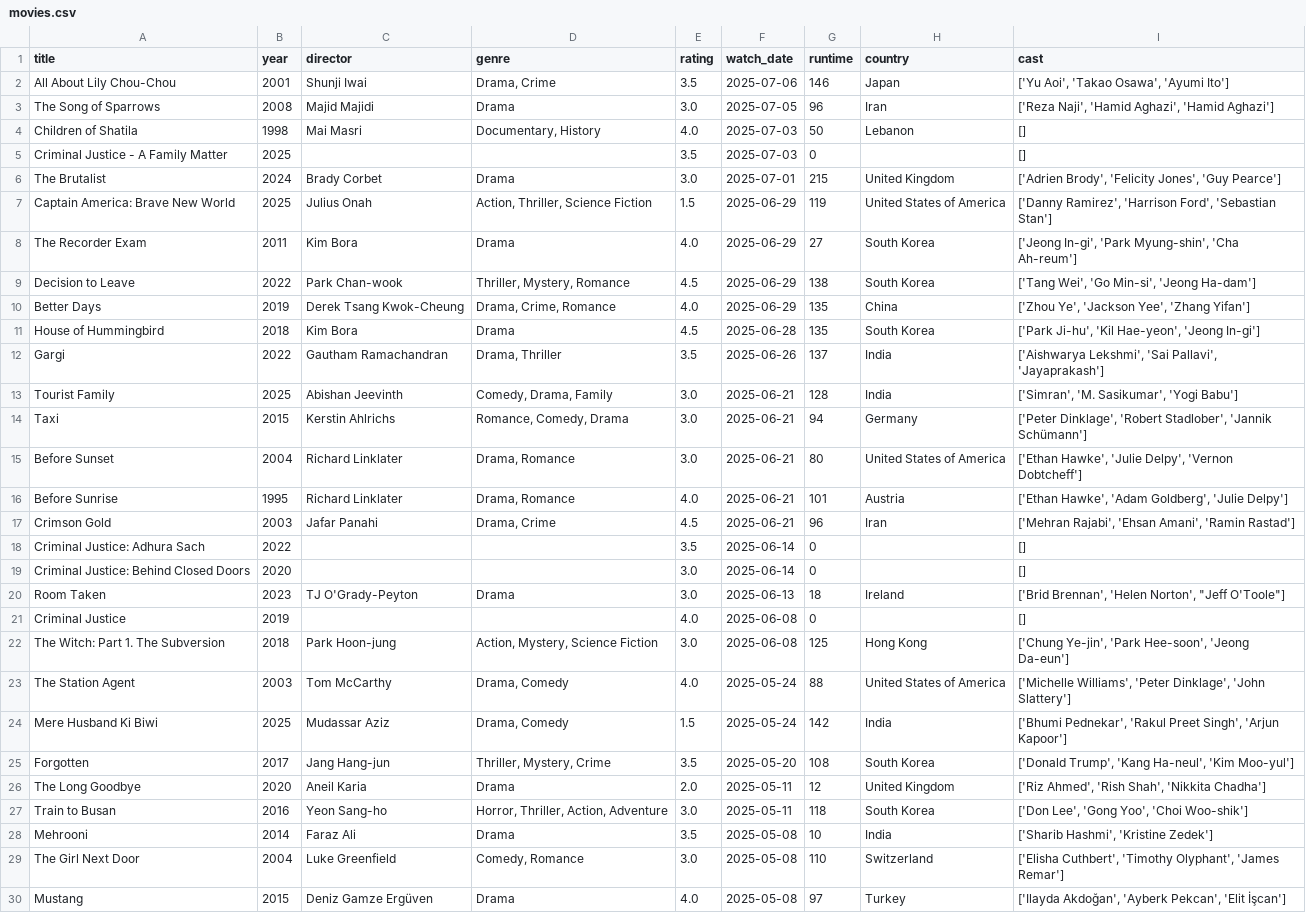
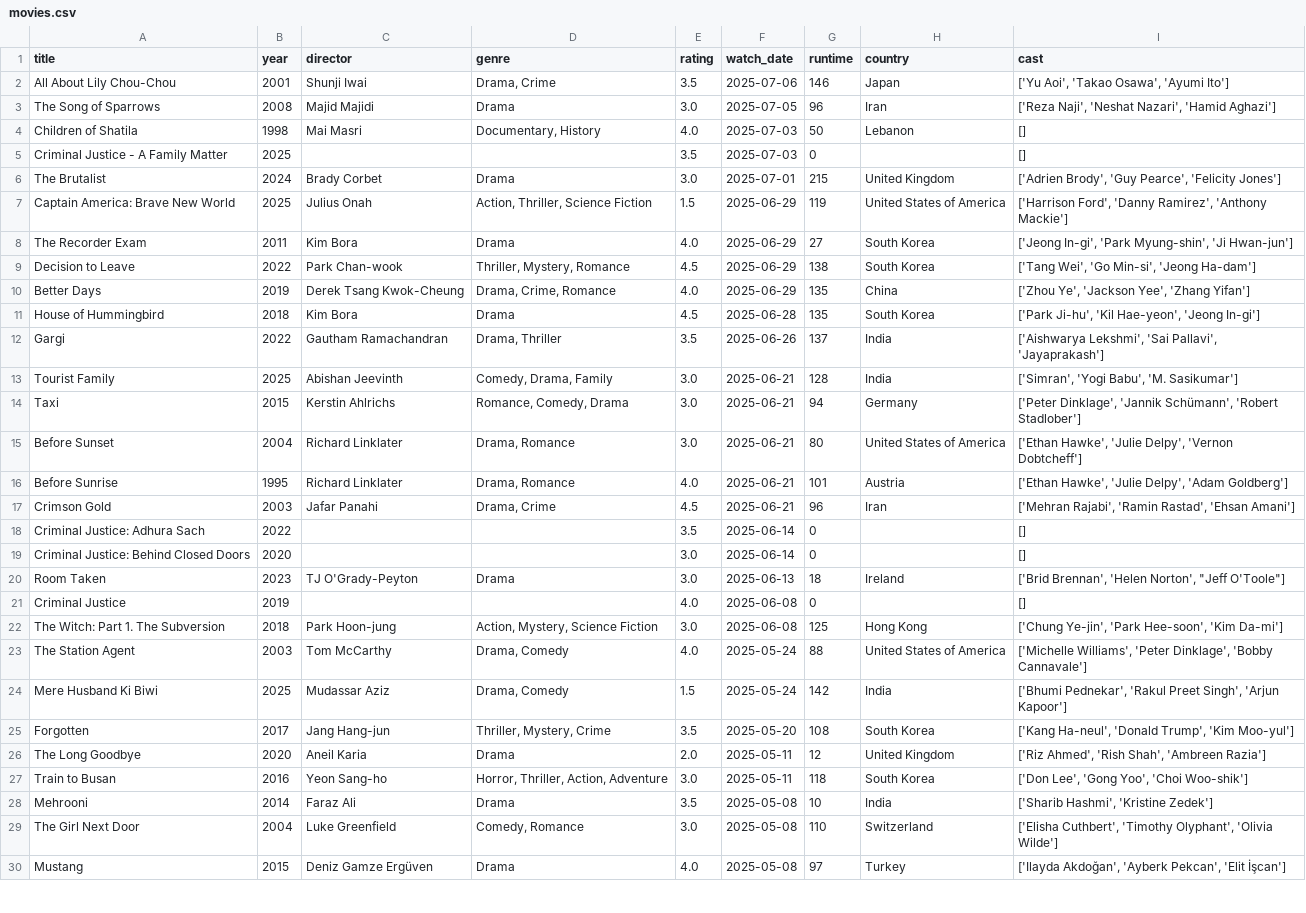
Before and after one commit to sarthakk88/letterboxd-wrapped, a CSV file: data/movies.csv, drawn as a sheet; only a part is shown; the diff covers the shown part only.

```diff
--- a/data/movies.csv
+++ b/data/movies.csv
@@ -2,8 +2,8 @@ title,year,director,genre,rating,watch_date,runtime,country,cast
 All About Lily Chou-Chou,2001,Shunji Iwai,"Drama, Crime",3.5,2025-07-06,146,Japan,"['Yu Aoi', 'Takao Osawa', 'Ayumi Ito']"
-The Song of Sparrows,2008,Majid Majidi,Drama,3.0,2025-07-05,96,Iran,"['Reza Naji', 'Hamid Aghazi', 'Hamid Aghazi']"
+The Song of Sparrows,2008,Majid Majidi,Drama,3.0,2025-07-05,96,Iran,"['Reza Naji', 'Neshat Nazari', 'Hamid Aghazi']"
 Children of Shatila,1998,Mai Masri,"Documentary, History",4.0,2025-07-03,50,Lebanon,[]
 Criminal Justice - A Family Matter,2025,,,3.5,2025-07-03,0,,[]
-The Brutalist,2024,Brady Corbet,Drama,3.0,2025-07-01,215,United Kingdom,"['Adrien Brody', 'Felicity Jones', 'Guy Pearce']"
-Captain America: Brave New World,2025,Julius Onah,"Action, Thriller, Science Fiction",1.5,2025-06-29,119,United States of America,"['Danny Ramirez', 'Harrison Ford', 'Sebastian Stan']"
-The Recorder Exam,2011,Kim Bora,Drama,4.0,2025-06-29,27,South Korea,"['Jeong In-gi', 'Park Myung-shin', 'Cha Ah-reum']"
+The Brutalist,2024,Brady Corbet,Drama,3.0,2025-07-01,215,United Kingdom,"['Adrien Brody', 'Guy Pearce', 'Felicity Jones']"
+Captain America: Brave New World,2025,Julius Onah,"Action, Thriller, Science Fiction",1.5,2025-06-29,119,United States of America,"['Harrison Ford', 'Danny Ramirez', 'Anthony Mackie']"
+The Recorder Exam,2011,Kim Bora,Drama,4.0,2025-06-29,27,South Korea,"['Jeong In-gi', 'Park Myung-shin', 'Ji Hwan-jun']"
 Decision to Leave,2022,Park Chan-wook,"Thriller, Mystery, Romance",4.5,2025-06-29,138,South Korea,"['Tang Wei', 'Go Min-si', 'Jeong Ha-dam']"
@@ -12,7 +12,7 @@ House of Hummingbird,2018,Kim Bora,Drama,4.5,2025-06-28,135,South Korea,"['Park
 Gargi,2022,Gautham Ramachandran,"Drama, Thriller",3.5,2025-06-26,137,India,"['Aishwarya Lekshmi', 'Sai Pallavi', 'Jayaprakash']"
-Tourist Family,2025,Abishan Jeevinth,"Comedy, Drama, Family",3.0,2025-06-21,128,India,"['Simran', 'M. Sasikumar', 'Yogi Babu']"
-Taxi,2015,Kerstin Ahlrichs,"Romance, Comedy, Drama",3.0,2025-06-21,94,Germany,"['Peter Dinklage', 'Robert Stadlober', 'Jannik Schümann']"
+Tourist Family,2025,Abishan Jeevinth,"Comedy, Drama, Family",3.0,2025-06-21,128,India,"['Simran', 'Yogi Babu', 'M. Sasikumar']"
+Taxi,2015,Kerstin Ahlrichs,"Romance, Comedy, Drama",3.0,2025-06-21,94,Germany,"['Peter Dinklage', 'Jannik Schümann', 'Robert Stadlober']"
 Before Sunset,2004,Richard Linklater,"Drama, Romance",3.0,2025-06-21,80,United States of America,"['Ethan Hawke', 'Julie Delpy', 'Vernon Dobtcheff']"
-Before Sunrise,1995,Richard Linklater,"Drama, Romance",4.0,2025-06-21,101,Austria,"['Ethan Hawke', 'Adam Goldberg', 'Julie Delpy']"
-Crimson Gold,2003,Jafar Panahi,"Drama, Crime",4.5,2025-06-21,96,Iran,"['Mehran Rajabi', 'Ehsan Amani', 'Ramin Rastad']"
+Before Sunrise,1995,Richard Linklater,"Drama, Romance",4.0,2025-06-21,101,Austria,"['Ethan Hawke', 'Julie Delpy', 'Adam Goldberg']"
+Crimson Gold,2003,Jafar Panahi,"Drama, Crime",4.5,2025-06-21,96,Iran,"['Mehran Rajabi', 'Ramin Rastad', 'Ehsan Amani']"
 Criminal Justice: Adhura Sach,2022,,,3.5,2025-06-14,0,,[]
@@ -21,10 +21,10 @@ Room Taken,2023,TJ O'Grady-Peyton,Drama,3.0,2025-06-13,18,Ireland,"['Brid Brenna
 Criminal Justice,2019,,,4.0,2025-06-08,0,,[]
-The Witch: Part 1. The Subversion,2018,Park Hoon-jung,"Action, Mystery, Science Fiction",3.0,2025-06-08,125,Hong Kong,"['Chung Ye-jin', 'Park Hee-soon', 'Jeong Da-eun']"
-The Station Agent,2003,Tom McCarthy,"Drama, Comedy",4.0,2025-05-24,88,United States of America,"['Michelle Williams', 'Peter Dinklage', 'John Slattery']"
+The Witch: Part 1. The Subversion,2018,Park Hoon-jung,"Action, Mystery, Science Fiction",3.0,2025-06-08,125,Hong Kong,"['Chung Ye-jin', 'Park Hee-soon', 'Kim Da-mi']"
+The Station Agent,2003,Tom McCarthy,"Drama, Comedy",4.0,2025-05-24,88,United States of America,"['Michelle Williams', 'Peter Dinklage', 'Bobby Cannavale']"
 Mere Husband Ki Biwi,2025,Mudassar Aziz,"Drama, Comedy",1.5,2025-05-24,142,India,"['Bhumi Pednekar', 'Rakul Preet Singh', 'Arjun Kapoor']"
-Forgotten,2017,Jang Hang-jun,"Thriller, Mystery, Crime",3.5,2025-05-20,108,South Korea,"['Donald Trump', 'Kang Ha-neul', 'Kim Moo-yul']"
-The Long Goodbye,2020,Aneil Karia,Drama,2.0,2025-05-11,12,United Kingdom,"['Riz Ahmed', 'Rish Shah', 'Nikkita Chadha']"
+Forgotten,2017,Jang Hang-jun,"Thriller, Mystery, Crime",3.5,2025-05-20,108,South Korea,"['Kang Ha-neul', 'Donald Trump', 'Kim Moo-yul']"
+The Long Goodbye,2020,Aneil Karia,Drama,2.0,2025-05-11,12,United Kingdom,"['Riz Ahmed', 'Rish Shah', 'Ambreen Razia']"
 Train to Busan,2016,Yeon Sang-ho,"Horror, Thriller, Action, Adventure",3.0,2025-05-11,118,South Korea,"['Don Lee', 'Gong Yoo', 'Choi Woo-shik']"
 Mehrooni,2014,Faraz Ali,Drama,3.5,2025-05-08,10,India,"['Sharib Hashmi', 'Kristine Zedek']"
-The Girl Next Door,2004,Luke Greenfield,"Comedy, Romance",3.0,2025-05-08,110,Switzerland,"['Elisha Cuthbert', 'Timothy Olyphant', 'James Remar']"
+The Girl Next Door,2004,Luke Greenfield,"Comedy, Romance",3.0,2025-05-08,110,Switzerland,"['Elisha Cuthbert', 'Timothy Olyphant', 'Olivia Wilde']"
 Mustang,2015,Deniz Gamze Ergüven,Drama,4.0,2025-05-08,97,Turkey,"['Ilayda Akdoğan', 'Ayberk Pekcan', 'Elit İşcan']"
```
Also changed, not shown: 92 edited cells elsewhere in this file, 1 other file.
